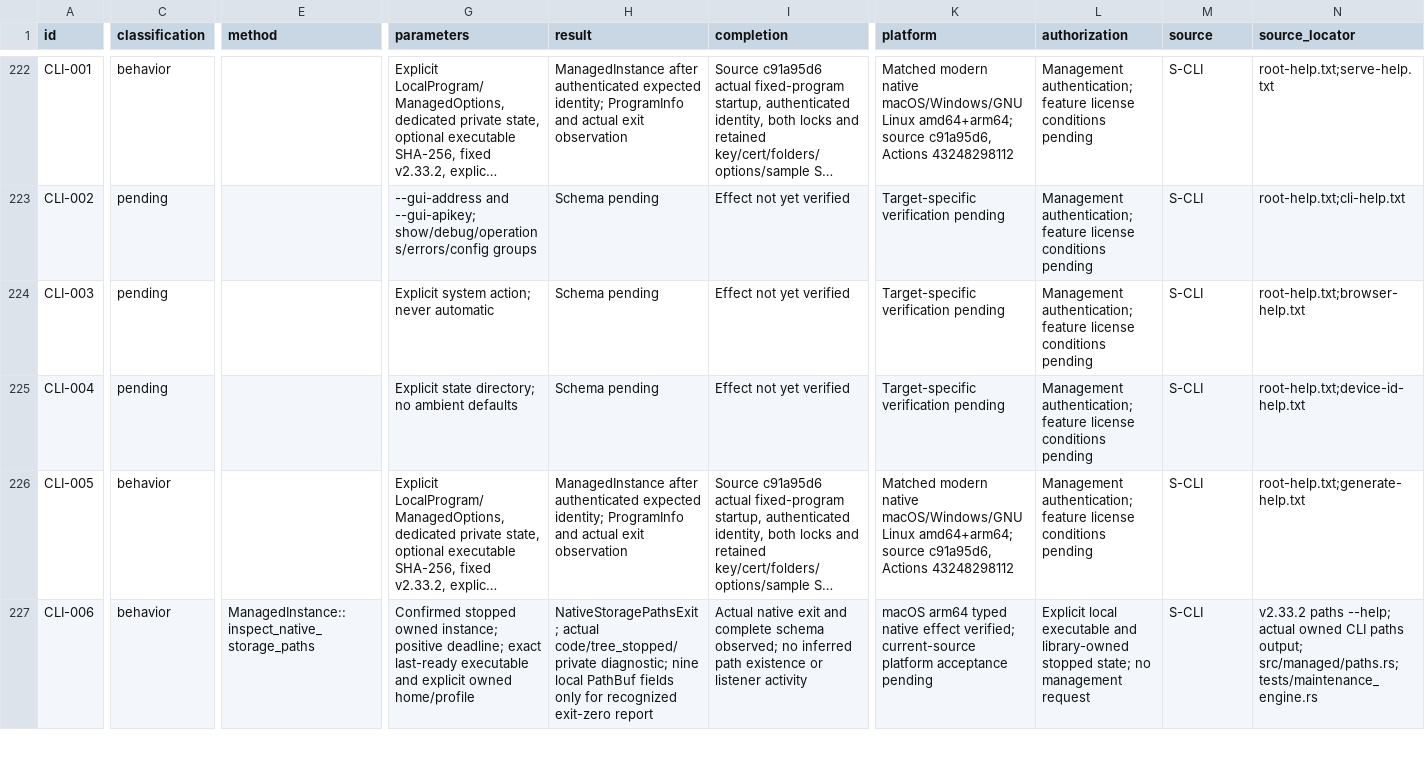
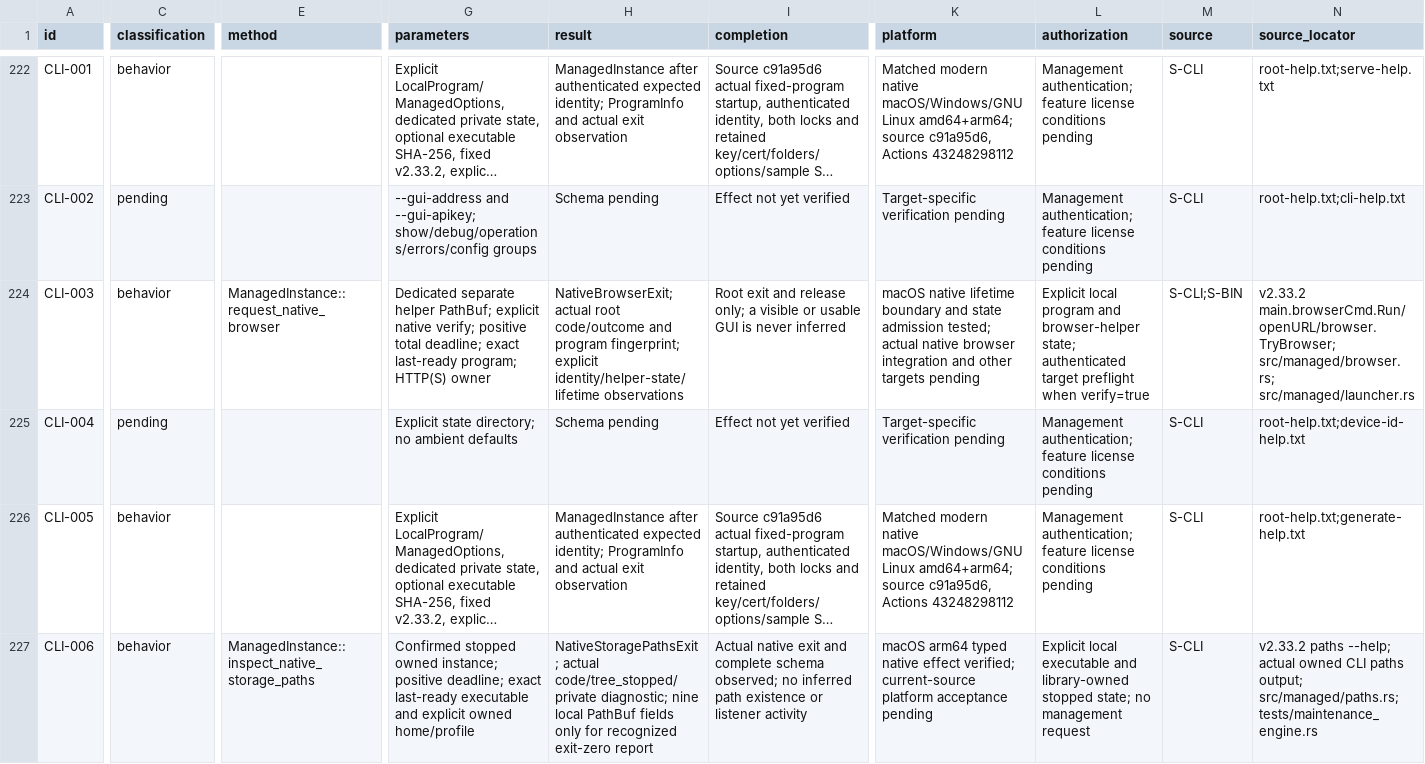
Before and after one commit to AresJef/verysync-sidecar, a CSV file: docs/capabilities.csv, drawn as a sheet; only a part is shown, gaps mark what is left out; long unchanged cells end in …; the diff covers the shown part only; the diff names each change by its address in the sheet, - before the commit and + after, or states it on an @@ line.

Commit message:
docs: describe native browser results and pending effect gates

```diff
--- a/docs/capabilities.csv
+++ b/docs/capabilities.csv
-C224 (classification): pending
+C224 (classification): behavior
-E224 (method): (empty)
+E224 (method): ManagedInstance::request_native_browser
-G224 (parameters): Explicit system action; never automatic
+G224 (parameters): Dedicated separate helper PathBuf; explicit native verify; positive total deadline; exact last-ready program; HTTP(S) owner
-H224 (result): Schema pending
+H224 (result): NativeBrowserExit; actual root code/outcome and program fingerprint; explicit identity/helper-state/lifetime observations
-I224 (completion): Effect not yet verified
+I224 (completion): Root exit and release only; a visible or usable GUI is never inferred
-K224 (platform): Target-specific verification pending
+K224 (platform): macOS native lifetime boundary and state admission tested; actual native browser integration and other targets pending
-L224 (authorization): Management authentication; feature license conditions pending
+L224 (authorization): Explicit local program and browser-helper state; authenticated target preflight when verify=true
-M224 (source): S-CLI
+M224 (source): S-CLI;S-BIN
-N224 (source_locator): root-help.txt;browser-help.txt
+N224 (source_locator): v2.33.2 main.browserCmd.Run/openURL/browser.TryBrowser; src/managed/browser.rs; src/managed/launcher.rs
```
Also changed, not shown: 4 edited cells elsewhere in this file, 3 other files.
